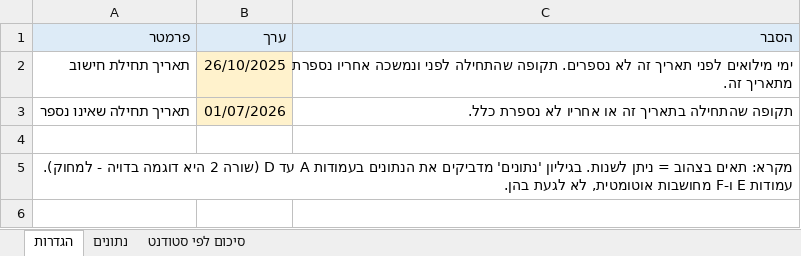
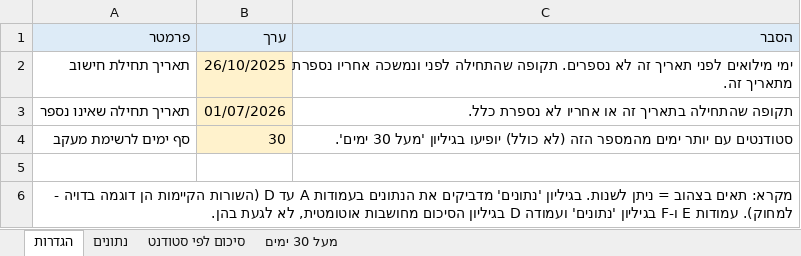
Before and after one commit to shlomitalmaya-byte/SHLOMIT, an Excel workbook: מילואים/חישוב_ימי_מילואים.xlsx, sheet הגדרות, drawn as a sheet; values as stored, in another font and other column widths than the file's, no borders; addresses are those after the commit; the diff names each change by its address in the sheet, - before the commit and + after, or states it on an @@ line.

```diff
--- a/מילואים/חישוב_ימי_מילואים.xlsx (sheet הגדרות)
+++ b/מילואים/חישוב_ימי_מילואים.xlsx (sheet הגדרות)
+sheet tab: מעל 30 ימים
+row 4: סף ימים לרשימת מעקב | 30 | סטודנטים עם יותר ימים מהמספר הזה (לא כולל) יופיעו בגיליון 'מעל 30 ימים'.
-A6 (פרמטר): …עד D (שורה 2 היא דוגמה בדויה - למחוק). עמודות E ו-F מחושבות אוטומטית,…
+A6 (פרמטר): …עד D (השורות הקיימות הן דוגמה בדויה - למחוק). עמודות E ו-F בגיליון 'נתונים' ועמודה D בגיליון הסיכום מחושבות אוטומטית,…
```
Also changed, not shown: sheet סיכום לפי סטודנט.
